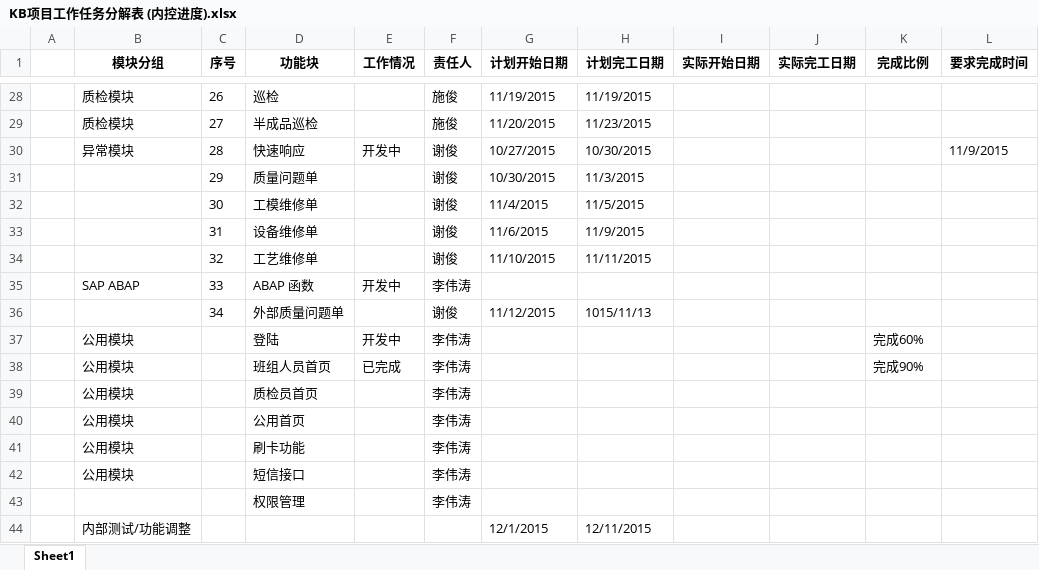
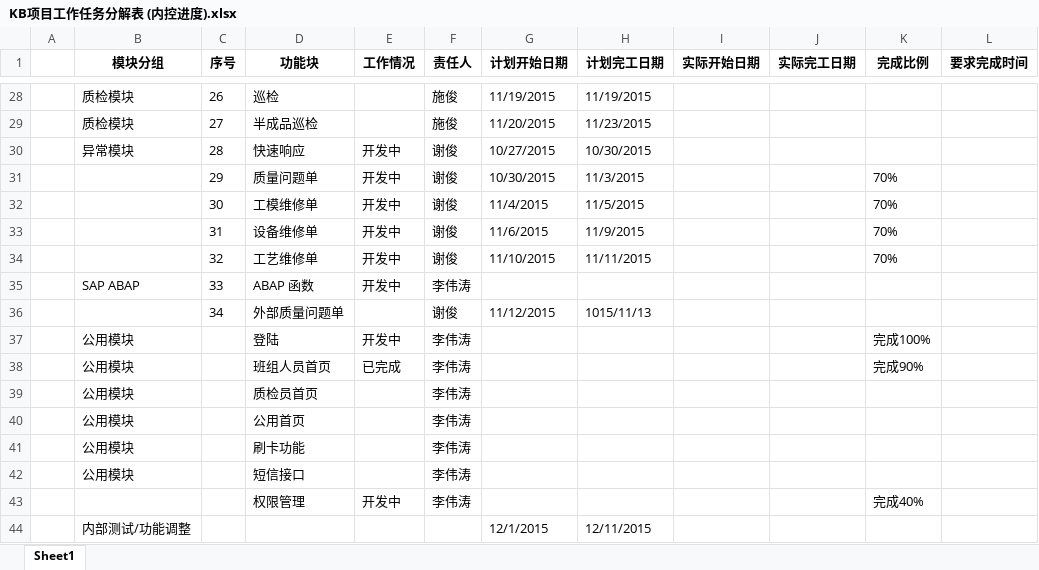
Before and after one commit to lindark/tmes, an Excel workbook: deploy/开发计划/KB/KB项目工作任务分解表 (内控进度).xlsx, sheet Sheet1, drawn as a sheet; only a part is shown, gaps mark what is left out; values as stored, in another font and other column widths than the file's, no borders; the diff covers the shown part only; the diff names each change by its address in the sheet, - before the commit and + after, or states it on an @@ line.

```diff
--- a/deploy/开发计划/KB/KB项目工作任务分解表 (内控进度).xlsx (sheet Sheet1)
+++ b/deploy/开发计划/KB/KB项目工作任务分解表 (内控进度).xlsx (sheet Sheet1)
-L30 (要求完成时间): 11/9/2015
+L30 (要求完成时间): (empty)
-E31:E34 (工作情况): (empty)
+E31:E34 (工作情况): 开发中
-K31:K34 (完成比例): (empty)
+K31:K34 (完成比例): 70%
-K37 (完成比例): 完成60%
+K37 (完成比例): 完成100%
-E43 (工作情况): (empty)
+E43 (工作情况): 开发中
-K43 (完成比例): (empty)
+K43 (完成比例): 完成40%
```
Also changed, not shown: 44 edited cells elsewhere in this sheet.
